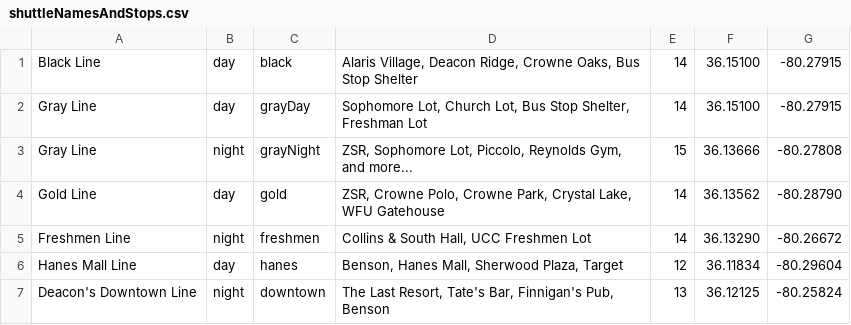
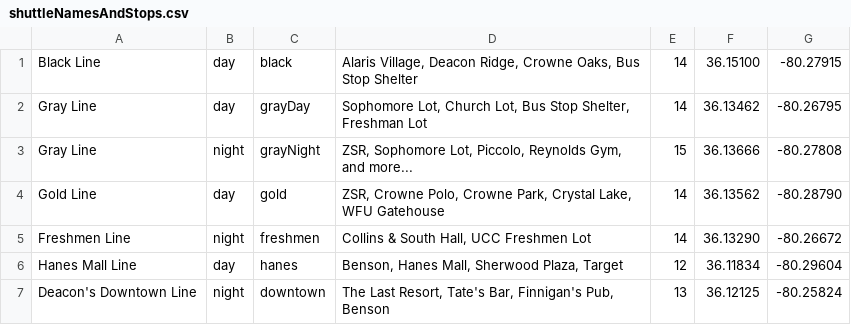
Before and after one commit to laddng/RideTheWake, a CSV file: RideTheWake/shuttleNamesAndStops.csv, drawn as a sheet.

```diff
--- a/RideTheWake/shuttleNamesAndStops.csv
+++ b/RideTheWake/shuttleNamesAndStops.csv
@@ -1,3 +1,3 @@
 Black Line|day|black|Alaris Village, Deacon Ridge, Crowne Oaks, Bus Stop Shelter|14|36.15100|-80.27915
-Gray Line|day|grayDay|Sophomore Lot, Church Lot, Bus Stop Shelter, Freshman Lot|14|36.15100|-80.27915
+Gray Line|day|grayDay|Sophomore Lot, Church Lot, Bus Stop Shelter, Freshman Lot|14|36.13462|-80.26795
 Gray Line|night|grayNight|ZSR, Sophomore Lot, Piccolo, Reynolds Gym, and more...|15|36.13666|-80.27808
```
Also changed, not shown: RideTheWake/Stops/goldStops.csv, RideTheWake/Stops/grayDayStops.csv, 15 other files.
